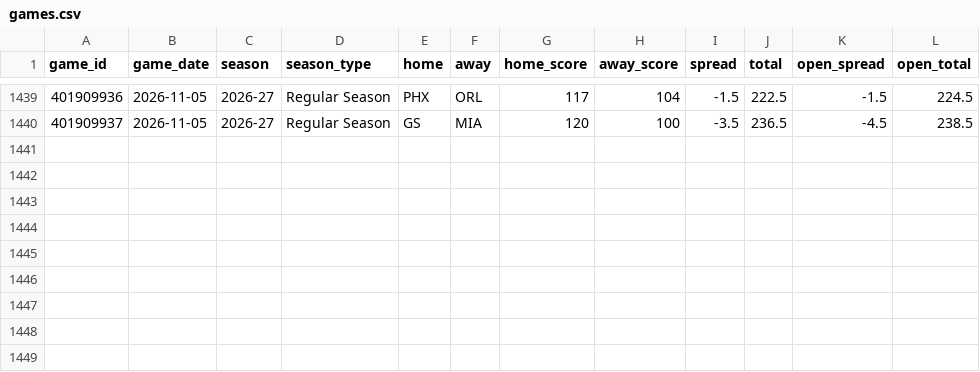
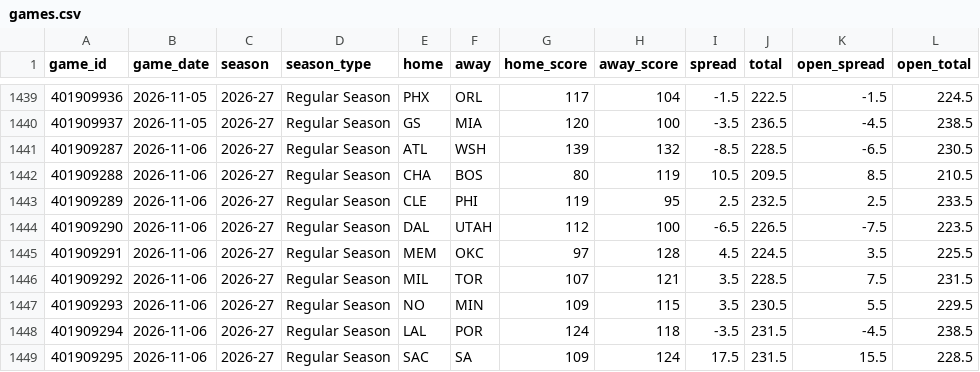
Before and after one commit to Sleepyad/nba-edge, a CSV file: data/games.csv, drawn as a sheet; only a part is shown, gaps mark what is left out.

```diff
--- a/data/games.csv
+++ b/data/games.csv
@@ -1440 +1440,10 @@ game_id,game_date,season,season_type,home,away,home_score,away_score,spread,tota
 401909937,2026-11-05,2026-27,Regular Season,GS,MIA,120,100,-3.5,236.5,-4.5,238.5
+401909287,2026-11-06,2026-27,Regular Season,ATL,WSH,139,132,-8.5,228.5,-6.5,230.5
+401909288,2026-11-06,2026-27,Regular Season,CHA,BOS,80,119,10.5,209.5,8.5,210.5
+401909289,2026-11-06,2026-27,Regular Season,CLE,PHI,119,95,2.5,232.5,2.5,233.5
+401909290,2026-11-06,2026-27,Regular Season,DAL,UTAH,112,100,-6.5,226.5,-7.5,223.5
+401909291,2026-11-06,2026-27,Regular Season,MEM,OKC,97,128,4.5,224.5,3.5,225.5
+401909292,2026-11-06,2026-27,Regular Season,MIL,TOR,107,121,3.5,228.5,7.5,231.5
+401909293,2026-11-06,2026-27,Regular Season,NO,MIN,109,115,3.5,230.5,5.5,229.5
+401909294,2026-11-06,2026-27,Regular Season,LAL,POR,124,118,-3.5,231.5,-4.5,238.5
+401909295,2026-11-06,2026-27,Regular Season,SAC,SA,109,124,17.5,231.5,15.5,228.5
```
Also changed, not shown: data/lines.csv, data/paper_bets.csv, 7 other files.
